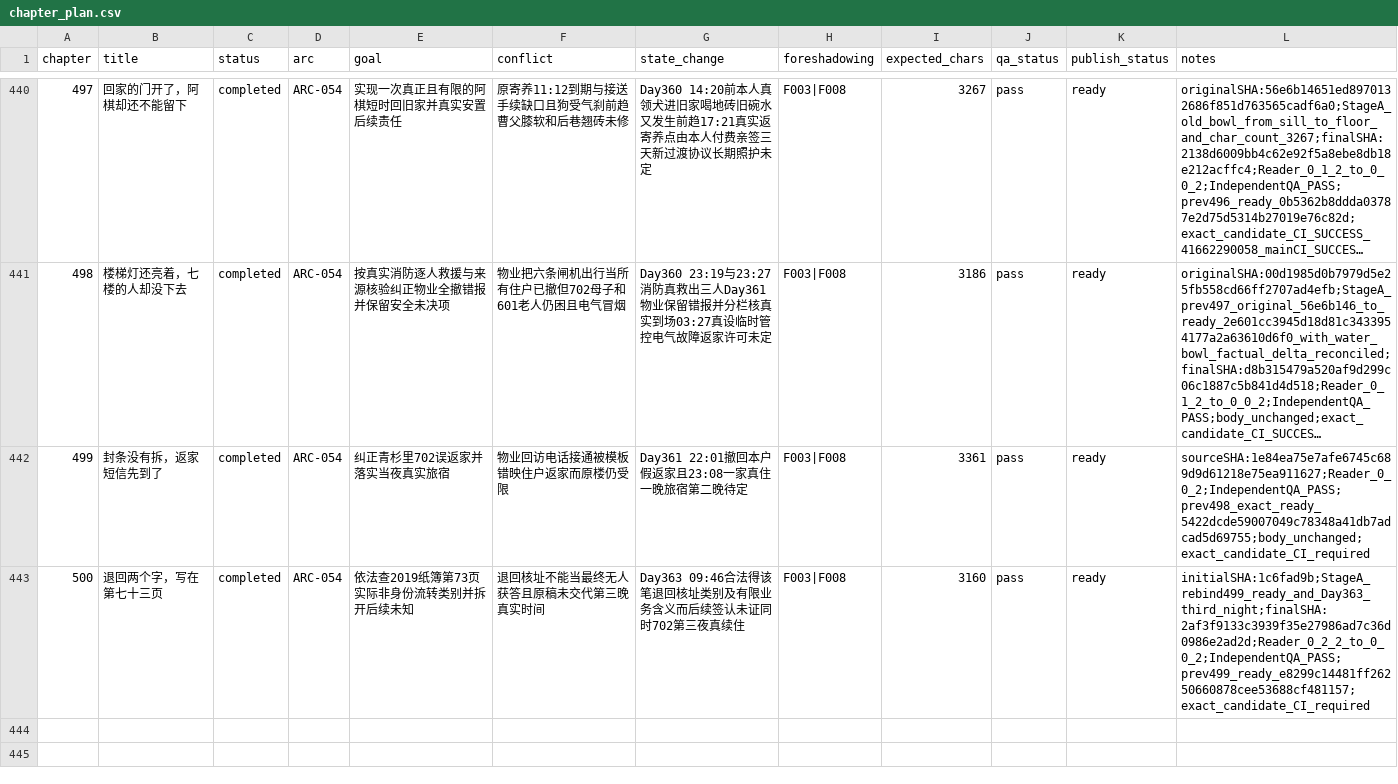
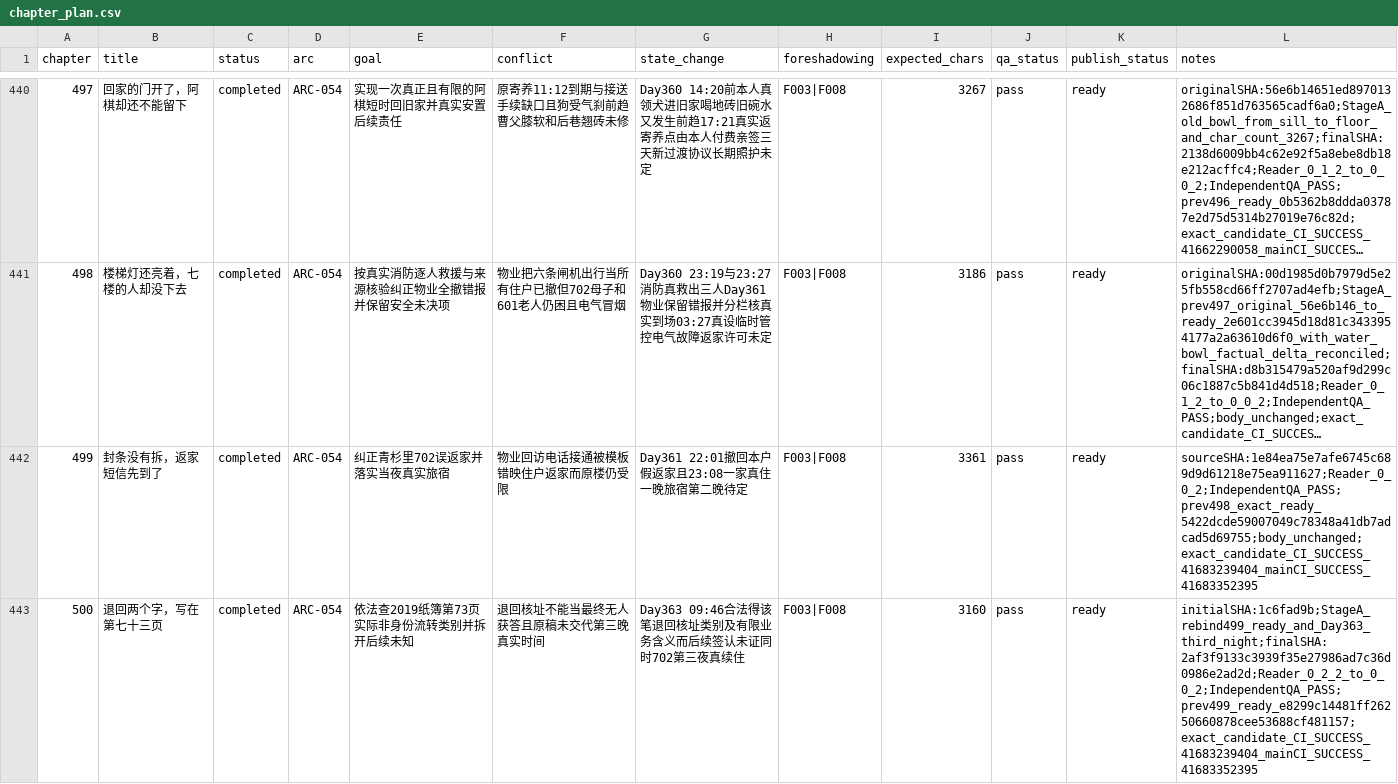
Before and after one commit to GcMin/fanqie-novel, a CSV file: plans/chapter_plan.csv, drawn as a sheet; only a part is shown, gaps mark what is left out; long unchanged cells end in …; the diff names each change by its address in the sheet, - before the commit and + after, or states it on an @@ line.

Commit message:
audit: attach verified CI release evidence for chapters 499-500

```diff
--- a/plans/chapter_plan.csv
+++ b/plans/chapter_plan.csv
-L442 (notes): sourceSHA:1e84ea75e7afe6745c689d9d61218e75ea911627;Reader_0_0_2;IndependentQA_PASS;prev498_exact_ready_5422dcde59007049c78348a41db7adcad5d69755;body_unchanged;exact_candidate_CI_required
+L442 (notes): sourceSHA:1e84ea75e7afe6745c689d9d61218e75ea911627;Reader_0_0_2;IndependentQA_PASS;prev498_exact_ready_5422dcde59007049c78348a41db7adcad5d69755;body_unchanged;exact_candidate_CI_SUCCESS_41683239404_mainCI_SUCCESS_41683352395
-L443 (notes): initialSHA:1c6fad9b;StageA_rebind499_ready_and_Day363_third_night;finalSHA:2af3f9133c3939f35e27986ad7c36d0986e2ad2d;Reader_0_2_2_to_0_0_2;IndependentQA_PASS;prev499_ready_e8299c14481ff26250660878cee53688cf481157;exact_candidate_CI_required
+L443 (notes): initialSHA:1c6fad9b;StageA_rebind499_ready_and_Day363_third_night;finalSHA:2af3f9133c3939f35e27986ad7c36d0986e2ad2d;Reader_0_2_2_to_0_0_2;IndependentQA_PASS;prev499_ready_e8299c14481ff26250660878cee53688cf481157;exact_candidate_CI_SUCCESS_41683239404_mainCI_SUCCESS_41683352395
```
Also changed, not shown: memory/foreshadowing.csv, 7 other files.
